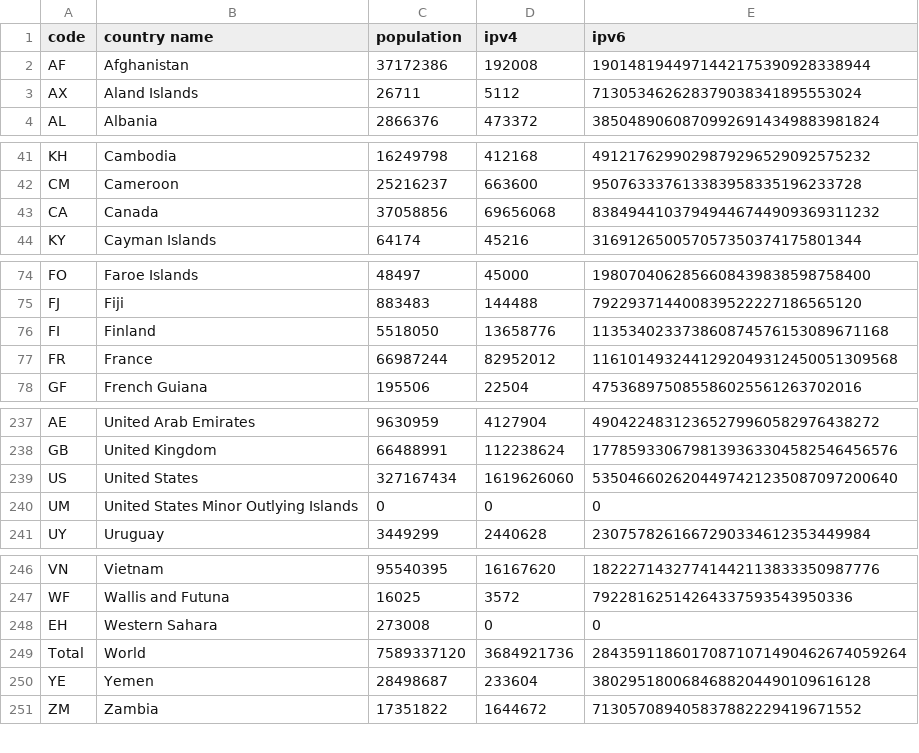
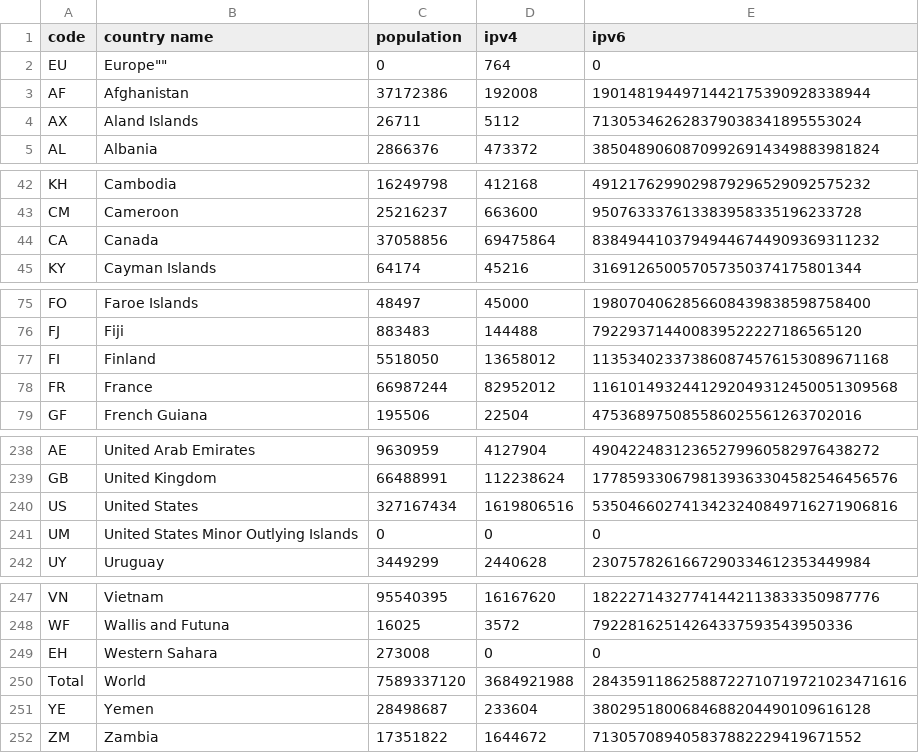
Before and after one commit to impliedchaos/ip-alloc, a CSV file: ip_alloc.csv, drawn as a sheet; only a part is shown, gaps mark what is left out; the diff covers the shown part only.

```diff
--- a/ip_alloc.csv
+++ b/ip_alloc.csv
@@ -1,2 +1,3 @@
 "code","country name","population","ipv4","ipv6"
+"EU",""Europe"","0","764","0"
 "AF","Afghanistan","37172386","192008","1901481944971442175390928338944"
@@ -42,3 +43,3 @@
 "CM","Cameroon","25216237","663600","950763337613383958335196233728"
-"CA","Canada","37058856","69656068","83849441037949446744909369311232"
+"CA","Canada","37058856","69475864","83849441037949446744909369311232"
 "KY","Cayman Islands","64174","45216","316912650057057350374175801344"
@@ -75,3 +76,3 @@
 "FJ","Fiji","883483","144488","792293714400839522227186565120"
-"FI","Finland","5518050","13658776","113534023373860874576153089671168"
+"FI","Finland","5518050","13658012","113534023373860874576153089671168"
 "FR","France","66987244","82952012","1161014932441292049312450051309568"
@@ -238,3 +239,3 @@
 "GB","United Kingdom","66488991","112238624","1778593306798139363304582546456576"
-"US","United States","327167434","1619626060","5350466026204497421235087097200640"
+"US","United States","327167434","1619806516","5350466027413423240849716271906816"
 "UM","United States Minor Outlying Islands","0","0","0"
@@ -248,3 +249,3 @@
 "EH","Western Sahara","273008","0","0"
-"Total","World","7589337120","3684921736","28435911860170871071490462674059264"
+"Total","World","7589337120","3684921988","28435911862588722710719721023471616"
 "YE","Yemen","28498687","233604","3802951800684688204490109616128"
```
Also changed, not shown: 1 edited cell elsewhere in this file, 4 other files.
